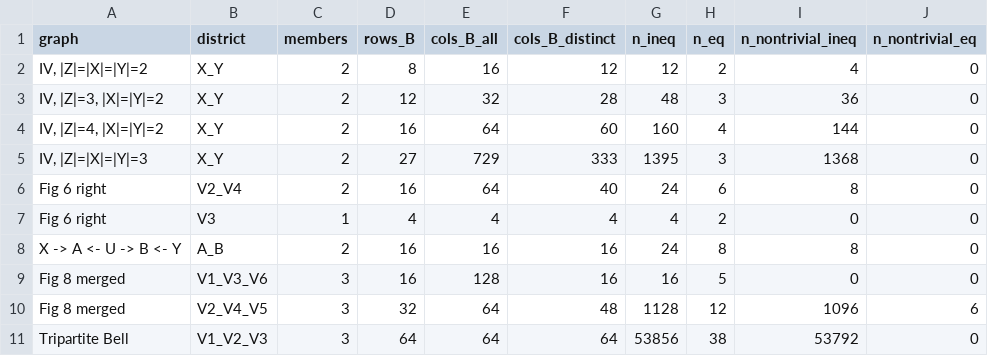
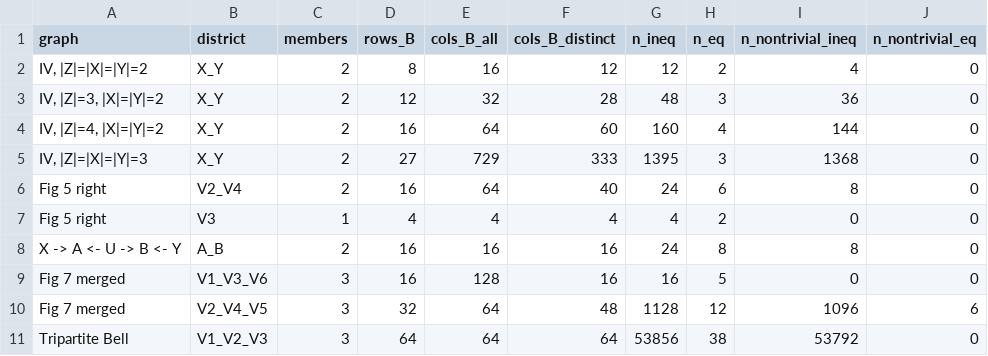
Before and after one commit to sachsmc/mera-reproduce, a CSV file: table1-benchmarks.csv, drawn as a sheet; only a part is shown; the diff names each change by its address in the sheet, - before the commit and + after, or states it on an @@ line.

```diff
--- a/table1-benchmarks.csv
+++ b/table1-benchmarks.csv
-A6:A7 (graph): Fig 6 right
+A6:A7 (graph): Fig 5 right
-A9:A10 (graph): Fig 8 merged
+A9:A10 (graph): Fig 7 merged
```
Also changed, not shown: 26 other files.
